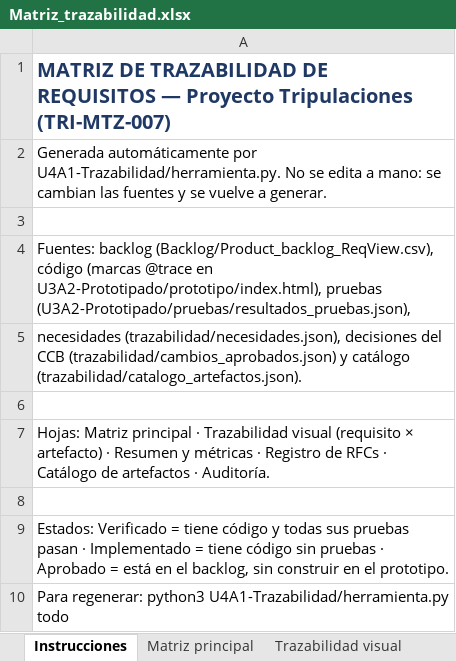
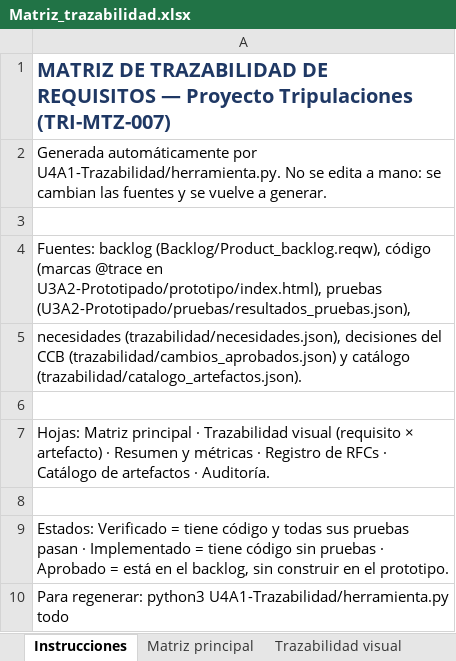
Before and after one commit to FEDERICOMAR79/Trazabilidad_requisitos, an Excel workbook: U4A1-Trazabilidad/Matriz_trazabilidad.xlsx, sheet Instrucciones, drawn as a sheet; values as stored, in another font and other column widths than the file's, no borders; the diff names each change by its address in the sheet, - before the commit and + after, or states it on an @@ line.

Commit message:
Reemplaza el backlog CSV por el archivo .reqw de ReqView

```diff
--- a/U4A1-Trazabilidad/Matriz_trazabilidad.xlsx (sheet Instrucciones)
+++ b/U4A1-Trazabilidad/Matriz_trazabilidad.xlsx (sheet Instrucciones)
-A4: Fuentes: backlog (Backlog/Product_backlog_ReqView.csv), código (marcas…
+A4: Fuentes: backlog (Backlog/Product_backlog.reqw), código (marcas…
```
Also changed, not shown: sheet Catálogo de artefactos, 9 other files.
